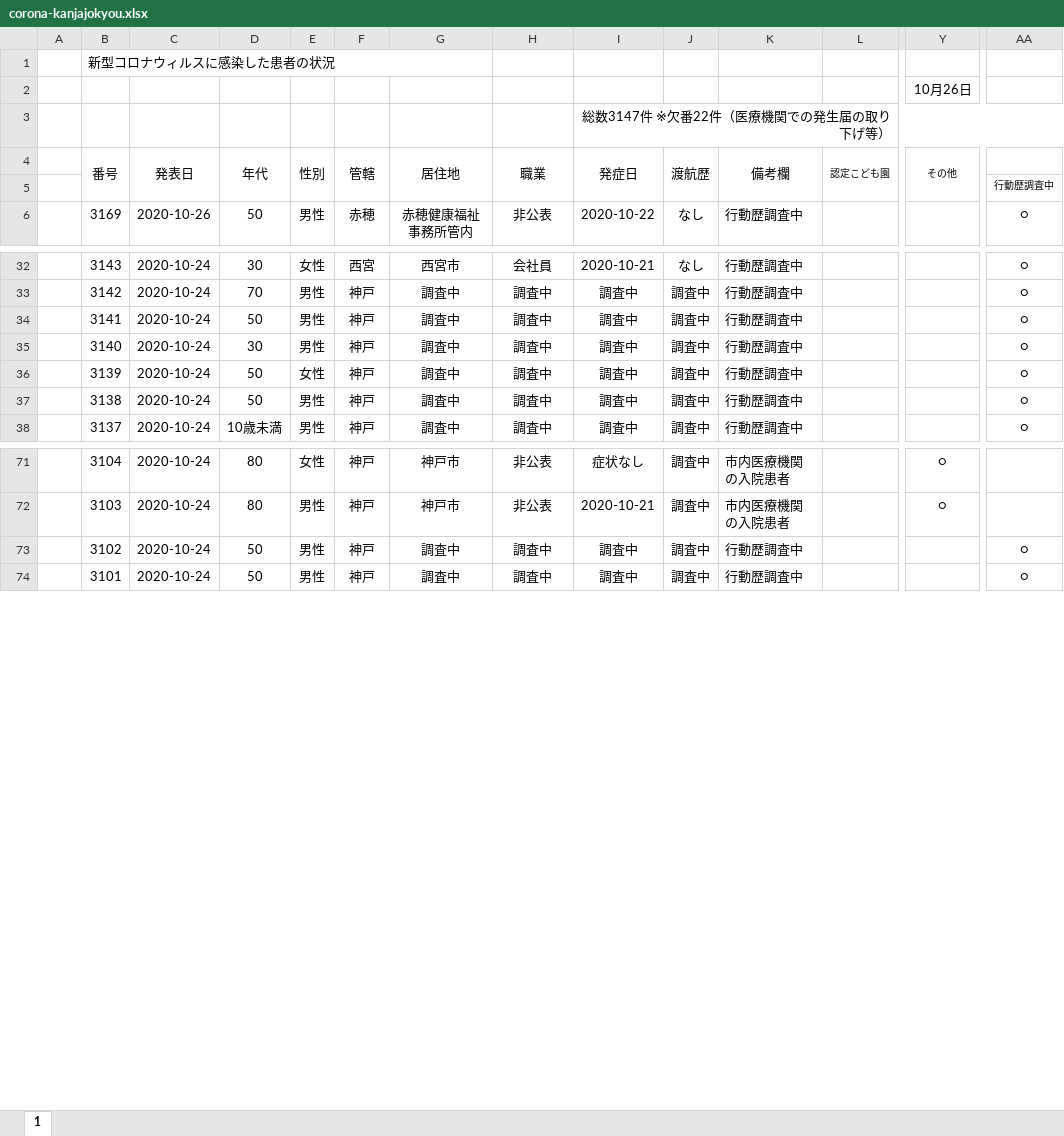
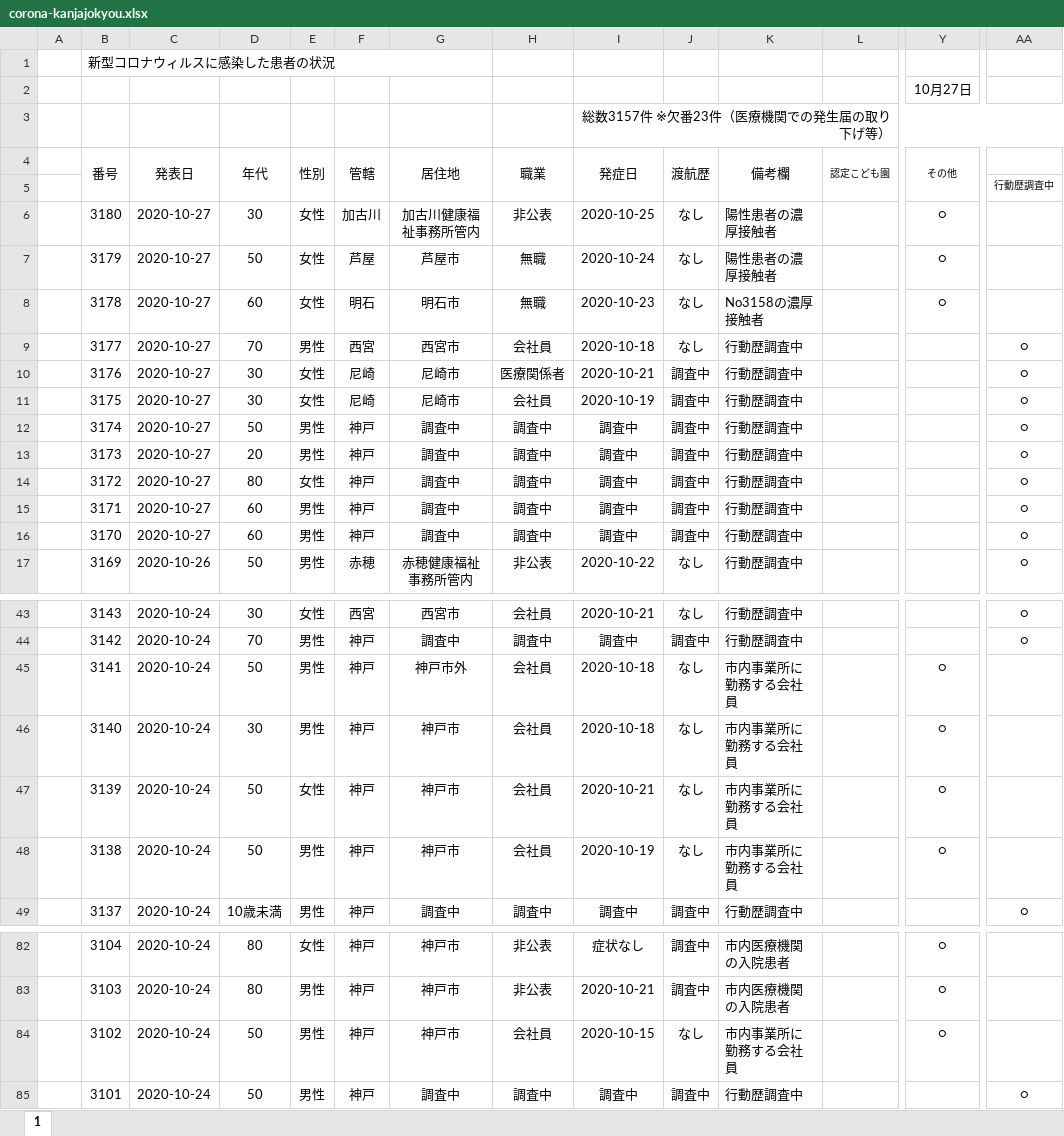
Before and after one commit to imabari/hyougo-covid19, an Excel workbook: corona-kanjajokyou.xlsx, sheet 1, drawn as a sheet; only a part is shown, gaps mark what is left out; values as stored, in another font and other column widths than the file's, no borders; conditional formats not drawn; addresses are those after the commit; rows hold the shown columns only; the diff covers the shown part only; the diff names each change by its address in the sheet, - before the commit and + after, or states it on an @@ line.

```diff
--- a/corona-kanjajokyou.xlsx (sheet 1)
+++ b/corona-kanjajokyou.xlsx (sheet 1)
-Y2 (その他): 10月26日
+Y2 (その他): 10月27日
-I3 (発症日): 総数3147件 ※欠番22件（医療機関での発生届の取り下げ等）
+I3 (発症日): 総数3157件 ※欠番23件（医療機関での発生届の取り下げ等）
+row 6:  | 3180 | 2020-10-27 | 30 | 女性 | 加古川 | 加古川健康福祉事務所管内 | 非公表 | 2020-10-25 | なし | 陽性患者の濃厚接触者 |  | ○
+row 7:  | 3179 | 2020-10-27 | 50 | 女性 | 芦屋 | 芦屋市 | 無職 | 2020-10-24 | なし | 陽性患者の濃厚接触者 |  | ○
+row 8:  | 3178 | 2020-10-27 | 60 | 女性 | 明石 | 明石市 | 無職 | 2020-10-23 | なし | No3158の濃厚接触者 |  | ○
+row 9:  | 3177 | 2020-10-27 | 70 | 男性 | 西宮 | 西宮市 | 会社員 | 2020-10-18 | なし | 行動歴調査中 |  |  | ○
+row 10:  | 3176 | 2020-10-27 | 30 | 女性 | 尼崎 | 尼崎市 | 医療関係者 | 2020-10-21 | 調査中 | 行動歴調査中 |  |  | ○
+row 11:  | 3175 | 2020-10-27 | 30 | 女性 | 尼崎 | 尼崎市 | 会社員 | 2020-10-19 | 調査中 | 行動歴調査中 |  |  | ○
+row 12:  | 3174 | 2020-10-27 | 50 | 男性 | 神戸 | 調査中 | 調査中 | 調査中 | 調査中 | 行動歴調査中 |  |  | ○
+row 13:  | 3173 | 2020-10-27 | 20 | 男性 | 神戸 | 調査中 | 調査中 | 調査中 | 調査中 | 行動歴調査中 |  |  | ○
+row 14:  | 3172 | 2020-10-27 | 80 | 女性 | 神戸 | 調査中 | 調査中 | 調査中 | 調査中 | 行動歴調査中 |  |  | ○
+row 15:  | 3171 | 2020-10-27 | 60 | 男性 | 神戸 | 調査中 | 調査中 | 調査中 | 調査中 | 行動歴調査中 |  |  | ○
+row 16:  | 3170 | 2020-10-27 | 60 | 男性 | 神戸 | 調査中 | 調査中 | 調査中 | 調査中 | 行動歴調査中 |  |  | ○
-G45 (居住地): 調査中
+G45 (居住地): 神戸市外
-H45:H48 (職業): 調査中
+H45:H48 (職業): 会社員
-I45:I46 (発症日): 調査中
+I45:I46 (発症日): 2020-10-18
-J45:J48 (渡航歴): 調査中
+J45:J48 (渡航歴): なし
-K45:K48 (備考欄): 行動歴調査中
+K45:K48 (備考欄): 市内事業所に勤務する会社員
-Y45:Y48 (その他): (empty)
+Y45:Y48 (その他): ○
-AA45:AA48: ○
+AA45:AA48: (empty)
-G46:G48 (居住地): 調査中
+G46:G48 (居住地): 神戸市
-I47 (発症日): 調査中
+I47 (発症日): 2020-10-21
-I48 (発症日): 調査中
+I48 (発症日): 2020-10-19
-G84 (居住地): 調査中
+G84 (居住地): 神戸市
-H84 (職業): 調査中
+H84 (職業): 会社員
-I84 (発症日): 調査中
+I84 (発症日): 2020-10-15
-J84 (渡航歴): 調査中
+J84 (渡航歴): なし
-K84 (備考欄): 行動歴調査中
+K84 (備考欄): 市内事業所に勤務する会社員
-Y84 (その他): (empty)
+Y84 (その他): ○
-AA84: ○
+AA84: (empty)
```
Also changed, not shown: 34 edited cells elsewhere in this sheet, formulas that keep their value, daily_kanja.xlsx, 3 other files.
